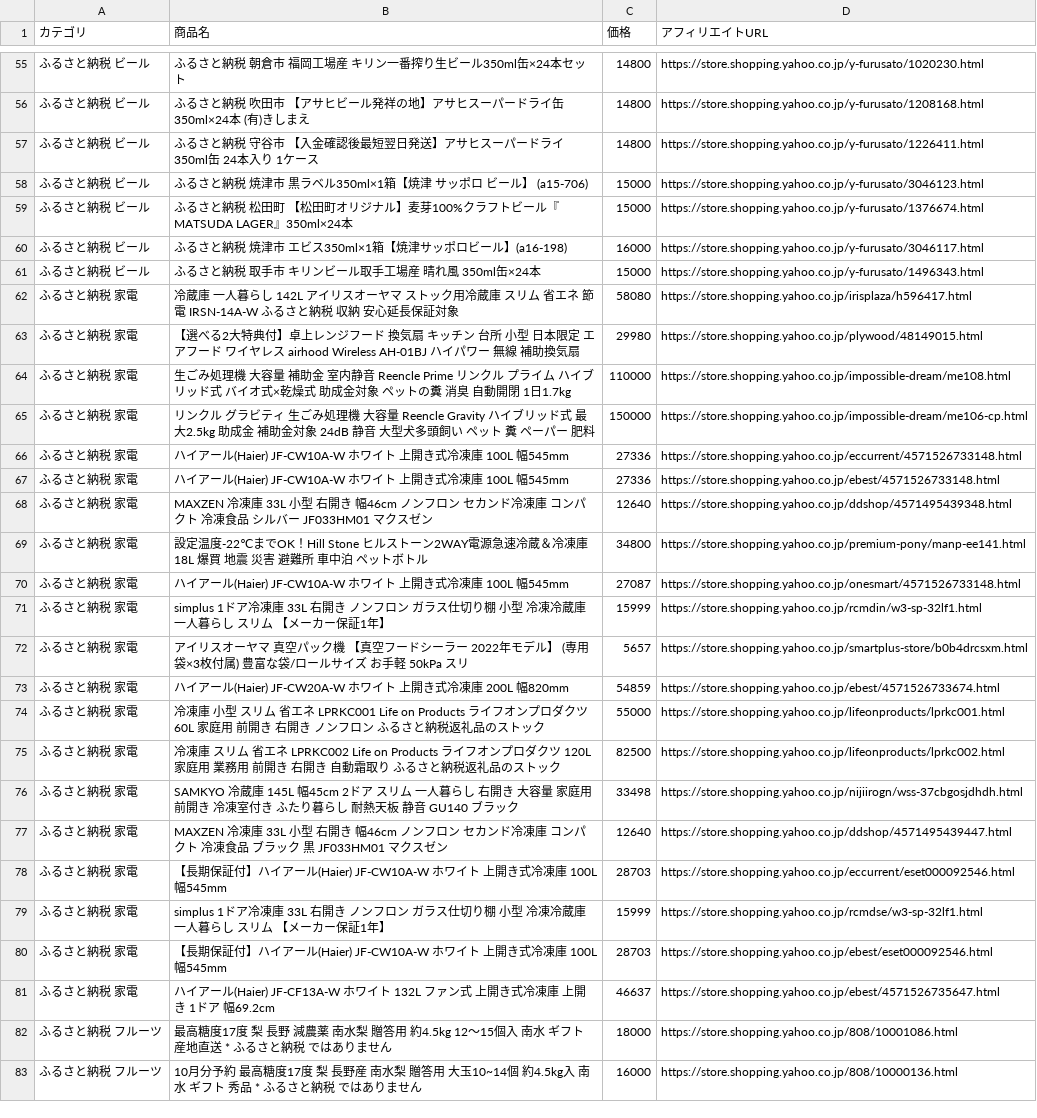
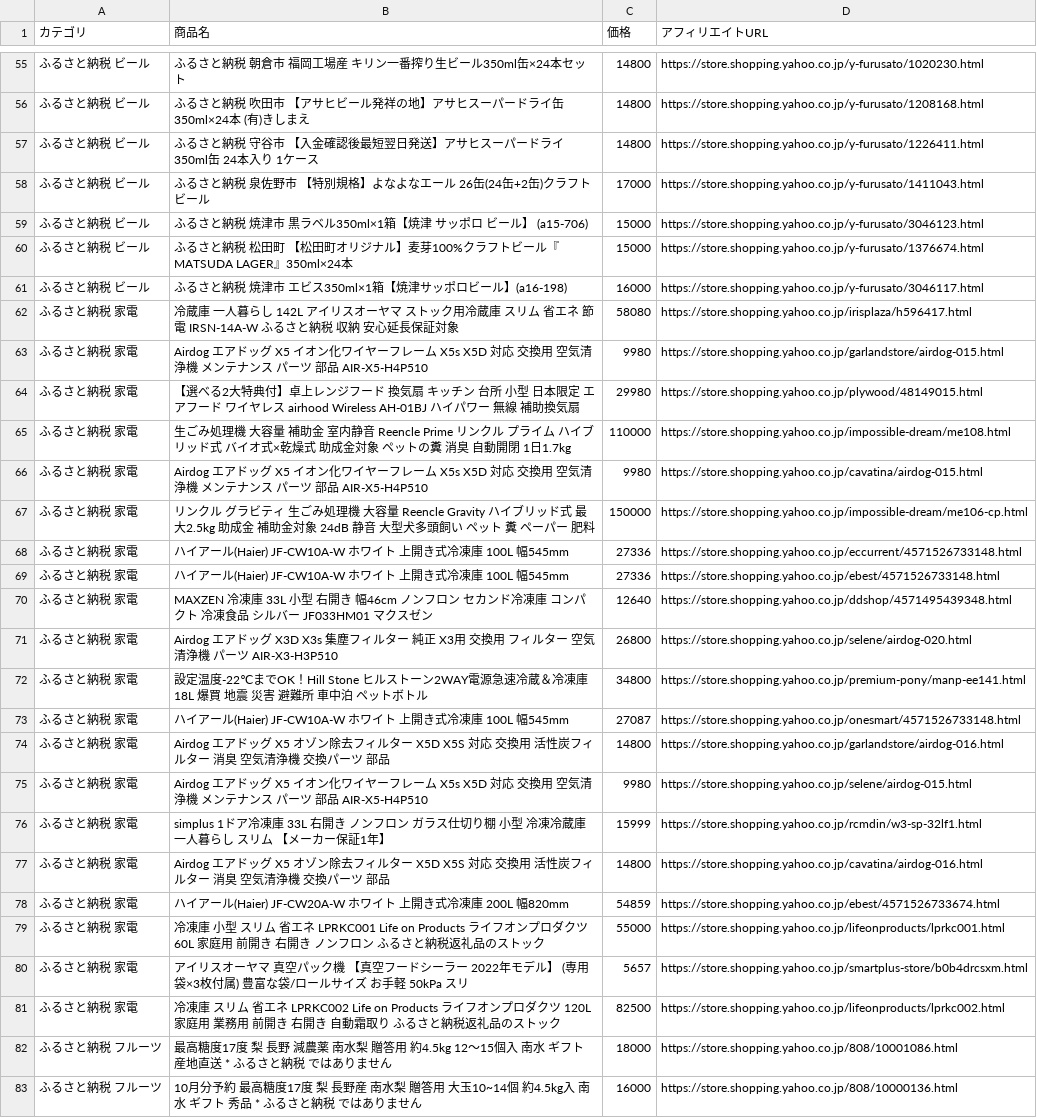
Before and after one commit to nrh44702-cell/yahoo-furusato, a CSV file: affiliate_products.csv, drawn as a sheet; only a part is shown, gaps mark what is left out; the diff covers the shown part only.

```diff
--- a/affiliate_products.csv
+++ b/affiliate_products.csv
@@ -57,2 +57,3 @@
 ふるさと納税 ビール,ふるさと納税 守谷市 【入金確認後最短翌日発送】アサヒスーパードライ350ml缶 24本入り 1ケース,14800,https://store.shopping.yahoo.co.jp/y-furusato/1226411.html
+ふるさと納税 ビール,ふるさと納税 泉佐野市 【特別規格】よなよなエール 26缶(24缶+2缶)クラフトビール,17000,https://store.shopping.yahoo.co.jp/y-furusato/1411043.html
 ふるさと納税 ビール,ふるさと納税 焼津市 黒ラベル350ml×1箱【焼津 サッポロ ビール】 (a15-706),15000,https://store.shopping.yahoo.co.jp/y-furusato/3046123.html
@@ -60,6 +61,7 @@
 ふるさと納税 ビール,ふるさと納税 焼津市 エビス350ml×1箱【焼津サッポロビール】(a16-198),16000,https://store.shopping.yahoo.co.jp/y-furusato/3046117.html
-ふるさと納税 ビール,ふるさと納税 取手市 キリンビール取手工場産　晴れ風　350ml缶×24本,15000,https://store.shopping.yahoo.co.jp/y-furusato/1496343.html
 ふるさと納税 家電,冷蔵庫 一人暮らし 142L アイリスオーヤマ ストック用冷蔵庫 スリム 省エネ 節電 IRSN-14A-W ふるさと納税 収納 安心延長保証対象,58080,https://store.shopping.yahoo.co.jp/irisplaza/h596417.html
+ふるさと納税 家電,Airdog エアドッグ X5 イオン化ワイヤーフレーム X5s X5D 対応 交換用 空気清浄機 メンテナンス パーツ 部品 AIR-X5-H4P510,9980,https://store.shopping.yahoo.co.jp/garlandstore/airdog-015.html
 ふるさと納税 家電,【選べる2大特典付】卓上レンジフード 換気扇 キッチン 台所 小型 日本限定 エアフード ワイヤレス airhood Wireless AH-01BJ ハイパワー 無線 補助換気扇,29980,https://store.shopping.yahoo.co.jp/plywood/48149015.html
 ふるさと納税 家電,生ごみ処理機 大容量 補助金 室内静音 Reencle Prime リンクル プライム ハイブリッド式 バイオ式×乾燥式 助成金対象 ペットの糞 消臭 自動開閉 1日1.7kg,110000,https://store.shopping.yahoo.co.jp/impossible-dream/me108.html
+ふるさと納税 家電,Airdog エアドッグ X5 イオン化ワイヤーフレーム X5s X5D 対応 交換用 空気清浄機 メンテナンス パーツ 部品 AIR-X5-H4P510,9980,https://store.shopping.yahoo.co.jp/cavatina/airdog-015.html
 ふるさと納税 家電,リンクル グラビティ 生ごみ処理機 大容量 Reencle Gravity ハイブリッド式 最大2.5kg 助成金 補助金対象 24dB 静音 大型犬多頭飼い ペット 糞 ペーパー 肥料,150000,https://store.shopping.yahoo.co.jp/impossible-dream/me106-cp.html
@@ -68,15 +70,13 @@
 ふるさと納税 家電,MAXZEN 冷凍庫 33L 小型 右開き 幅46cm ノンフロン セカンド冷凍庫 コンパクト 冷凍食品 シルバー JF033HM01 マクスゼン,12640,https://store.shopping.yahoo.co.jp/ddshop/4571495439348.html
+ふるさと納税 家電,Airdog エアドッグ X3D X3s 集塵フィルター 純正 X3用 交換用 フィルター 空気清浄機 パーツ AIR-X3-H3P510,26800,https://store.shopping.yahoo.co.jp/selene/airdog-020.html
 ふるさと納税 家電,設定温度-22℃までOK！Hill Stone ヒルストーン2WAY電源急速冷蔵＆冷凍庫18L 爆買 地震 災害 避難所 車中泊 ペットボトル,34800,https://store.shopping.yahoo.co.jp/premium-pony/manp-ee141.html
 ふるさと納税 家電,ハイアール(Haier) JF-CW10A-W ホワイト 上開き式冷凍庫 100L 幅545mm,27087,https://store.shopping.yahoo.co.jp/onesmart/4571526733148.html
+ふるさと納税 家電,Airdog エアドッグ X5 オゾン除去フィルター X5D X5S 対応 交換用 活性炭フィルター 消臭 空気清浄機 交換パーツ 部品,14800,https://store.shopping.yahoo.co.jp/garlandstore/airdog-016.html
+ふるさと納税 家電,Airdog エアドッグ X5 イオン化ワイヤーフレーム X5s X5D 対応 交換用 空気清浄機 メンテナンス パーツ 部品 AIR-X5-H4P510,9980,https://store.shopping.yahoo.co.jp/selene/airdog-015.html
 ふるさと納税 家電,simplus 1ドア冷凍庫 33L 右開き ノンフロン ガラス仕切り棚 小型 冷凍冷蔵庫 一人暮らし スリム 【メーカー保証1年】,15999,https://store.shopping.yahoo.co.jp/rcmdin/w3-sp-32lf1.html
-ふるさと納税 家電,アイリスオーヤマ 真空パック機 【真空フードシーラー 2022年モデル】 (専用袋×3枚付属) 豊富な袋/ロールサイズ お手軽 50kPa スリ,5657,https://store.shopping.yahoo.co.jp/smartplus-store/b0b4drcsxm.html
+ふるさと納税 家電,Airdog エアドッグ X5 オゾン除去フィルター X5D X5S 対応 交換用 活性炭フィルター 消臭 空気清浄機 交換パーツ 部品,14800,https://store.shopping.yahoo.co.jp/cavatina/airdog-016.html
 ふるさと納税 家電,ハイアール(Haier) JF-CW20A-W ホワイト 上開き式冷凍庫 200L 幅820mm,54859,https://store.shopping.yahoo.co.jp/ebest/4571526733674.html
 ふるさと納税 家電,冷凍庫 小型 スリム 省エネ LPRKC001 Life on Products ライフオンプロダクツ 60L 家庭用 前開き 右開き ノンフロン ふるさと納税返礼品のストック,55000,https://store.shopping.yahoo.co.jp/lifeonproducts/lprkc001.html
+ふるさと納税 家電,アイリスオーヤマ 真空パック機 【真空フードシーラー 2022年モデル】 (専用袋×3枚付属) 豊富な袋/ロールサイズ お手軽 50kPa スリ,5657,https://store.shopping.yahoo.co.jp/smartplus-store/b0b4drcsxm.html
 ふるさと納税 家電,冷凍庫 スリム 省エネ LPRKC002 Life on Products ライフオンプロダクツ 120L 家庭用 業務用 前開き 右開き 自動霜取り ふるさと納税返礼品のストック,82500,https://store.shopping.yahoo.co.jp/lifeonproducts/lprkc002.html
-ふるさと納税 家電,SAMKYO 冷蔵庫 145L 幅45cm 2ドア スリム 一人暮らし 右開き 大容量 家庭用 前開き 冷凍室付き ふたり暮らし 耐熱天板 静音 GU140 ブラック,33498,https://store.shopping.yahoo.co.jp/nijiirogn/wss-37cbgosjdhdh.html
-ふるさと納税 家電,MAXZEN 冷凍庫 33L 小型 右開き 幅46cm ノンフロン セカンド冷凍庫 コンパクト 冷凍食品 ブラック 黒 JF033HM01 マクスゼン,12640,https://store.shopping.yahoo.co.jp/ddshop/4571495439447.html
-ふるさと納税 家電,【長期保証付】ハイアール(Haier) JF-CW10A-W ホワイト 上開き式冷凍庫 100L 幅545mm,28703,https://store.shopping.yahoo.co.jp/eccurrent/eset000092546.html
-ふるさと納税 家電,simplus 1ドア冷凍庫 33L 右開き ノンフロン ガラス仕切り棚 小型 冷凍冷蔵庫 一人暮らし スリム 【メーカー保証1年】,15999,https://store.shopping.yahoo.co.jp/rcmdse/w3-sp-32lf1.html
-ふるさと納税 家電,【長期保証付】ハイアール(Haier) JF-CW10A-W ホワイト 上開き式冷凍庫 100L 幅545mm,28703,https://store.shopping.yahoo.co.jp/ebest/eset000092546.html
-ふるさと納税 家電,ハイアール(Haier) JF-CF13A-W ホワイト 132L ファン式 上開き式冷凍庫 上開き 1ドア 幅69.2cm,46637,https://store.shopping.yahoo.co.jp/ebest/4571526735647.html
 ふるさと納税 フルーツ,最高糖度17度 梨 長野 減農薬 南水梨 贈答用 約4.5kg 12〜15個入 南水 ギフト 産地直送 * ふるさと納税 ではありません,18000,https://store.shopping.yahoo.co.jp/808/10001086.html
```
Also changed, not shown: 1 added row, 1 removed row, 11 moved rows and 7 edited cells elsewhere in this file, 1 other file.
